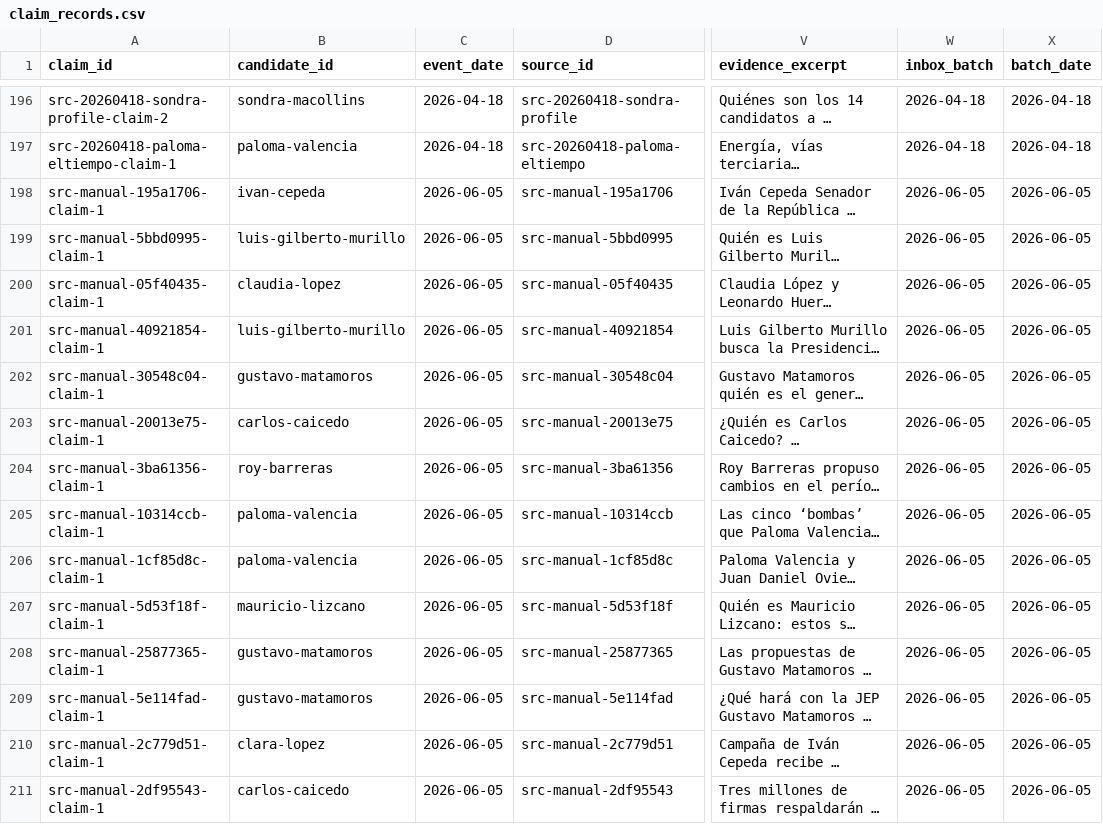
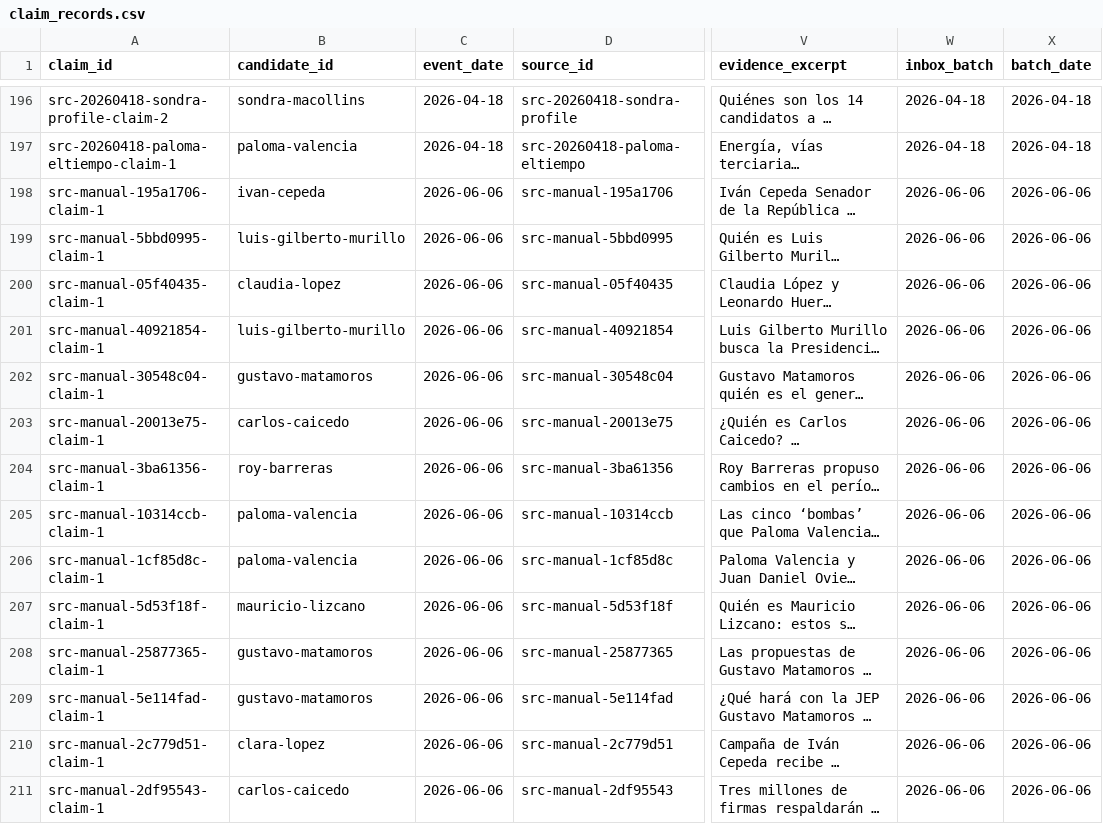
Before and after one commit to randrescastaneda/candidatos_presidenciales_colombia_2026, a CSV file: data/processed/claim_records.csv, drawn as a sheet; only a part is shown, gaps mark what is left out; long unchanged cells end in …; the diff covers the shown part only; the diff names each change by its address in the sheet, - before the commit and + after, or states it on an @@ line.

```diff
--- a/data/processed/claim_records.csv
+++ b/data/processed/claim_records.csv
-C198:C211 (event_date): 2026-06-05
+C198:C211 (event_date): 2026-06-06
-W198:W211 (inbox_batch): 2026-06-05
+W198:W211 (inbox_batch): 2026-06-06
-X198:X211 (batch_date): 2026-06-05
+X198:X211 (batch_date): 2026-06-06
```
Also changed, not shown: 1 added row and 51 edited cells elsewhere in this file, data/processed/manual_source_library.csv, data/processed/manual_source_registry.csv, 48 other files.
